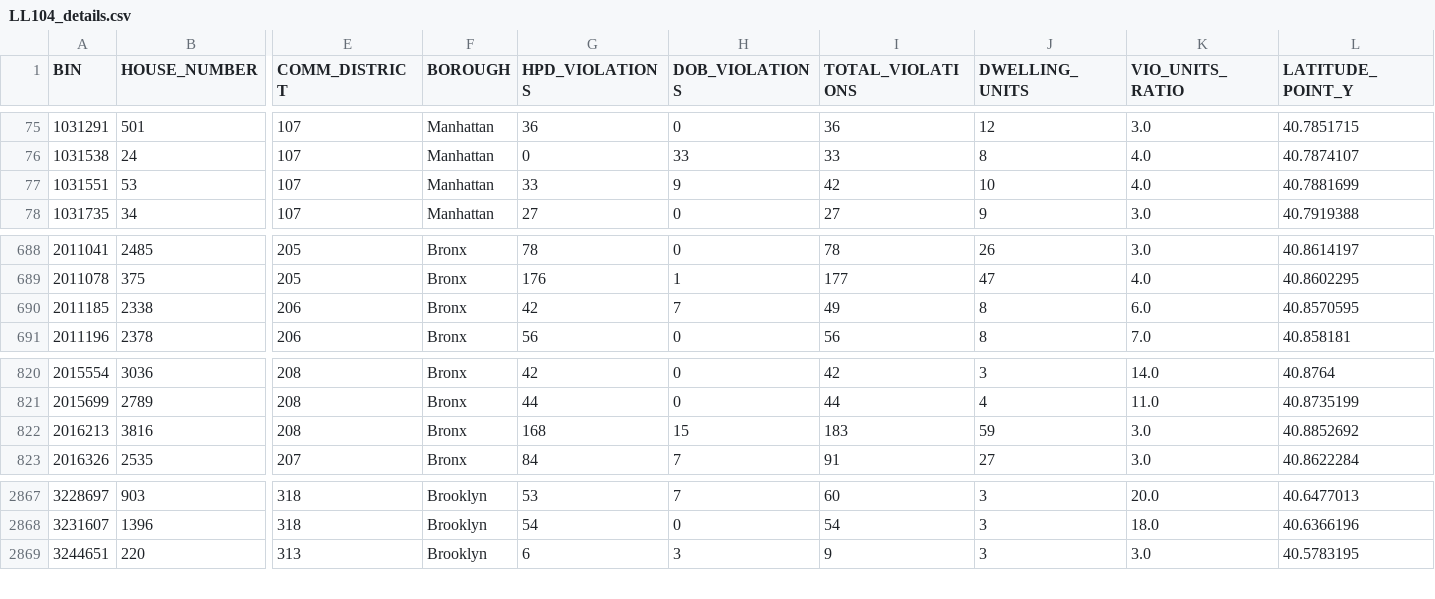
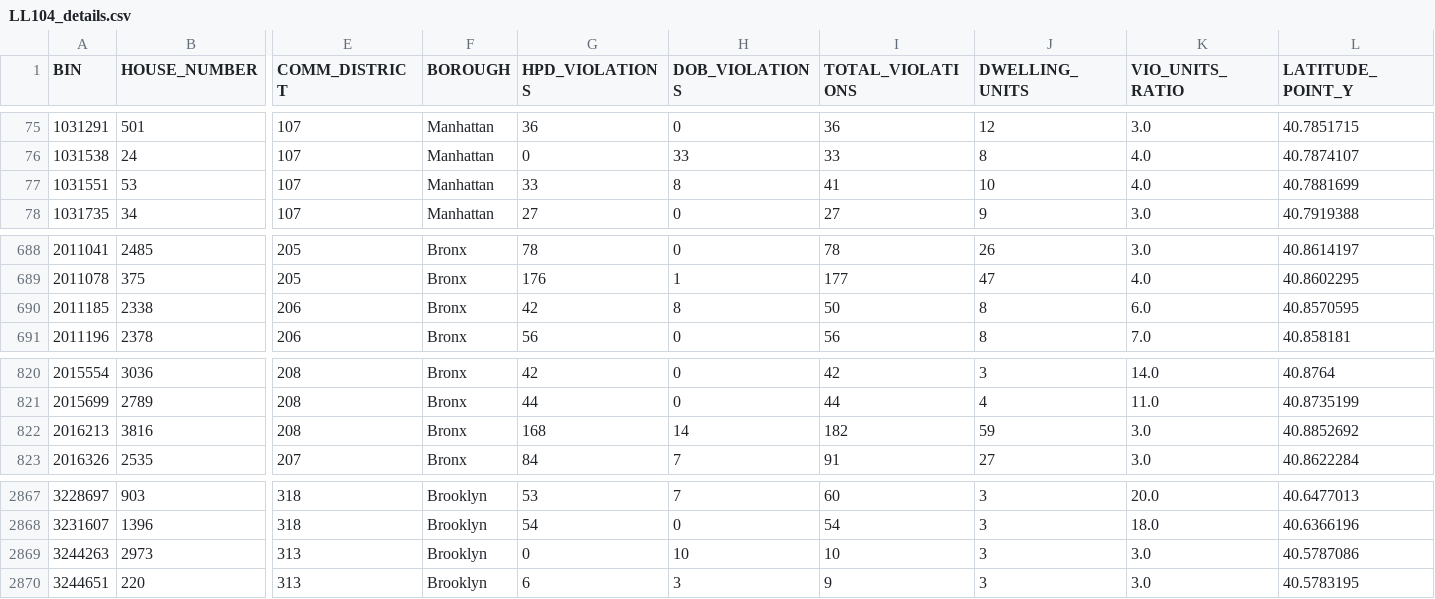
Before and after one commit to NYCDOB/LL104, a CSV file: data/LL104_details.csv, drawn as a sheet; only a part is shown, gaps mark what is left out; rows hold the shown columns only; the diff names each change by its address in the sheet, - before the commit and + after, or states it on an @@ line.

```diff
--- a/data/LL104_details.csv
+++ b/data/LL104_details.csv
-H77 (DOB_VIOLATIONS): 9
+H77 (DOB_VIOLATIONS): 8
-I77 (TOTAL_VIOLATIONS): 42
+I77 (TOTAL_VIOLATIONS): 41
-H690 (DOB_VIOLATIONS): 7
+H690 (DOB_VIOLATIONS): 8
-I690 (TOTAL_VIOLATIONS): 49
+I690 (TOTAL_VIOLATIONS): 50
-H822 (DOB_VIOLATIONS): 15
+H822 (DOB_VIOLATIONS): 14
-I822 (TOTAL_VIOLATIONS): 183
+I822 (TOTAL_VIOLATIONS): 182
+row 2869: 3244263 | 2973 | 313 | Brooklyn | 0 | 10 | 10 | 3 | 3.0 | 40.5787086
```
Also changed, not shown: data/LL104_properties.csv, 2 other files.
